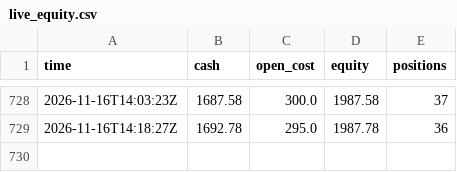
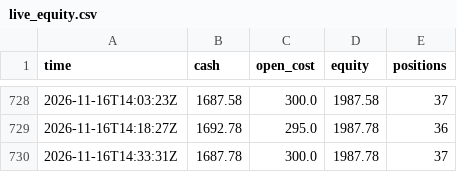
Before and after one commit to evanwang810/cron-loop, a CSV file: live_equity.csv, drawn as a sheet; only a part is shown, gaps mark what is left out.

```diff
--- a/live_equity.csv
+++ b/live_equity.csv
@@ -729 +729,2 @@ time,cash,open_cost,equity,positions
 2026-11-16T14:18:27Z,1692.78,295.0,1987.78,36
+2026-11-16T14:33:31Z,1687.78,300.0,1987.78,37
```
Also changed, not shown: 1 other file.
